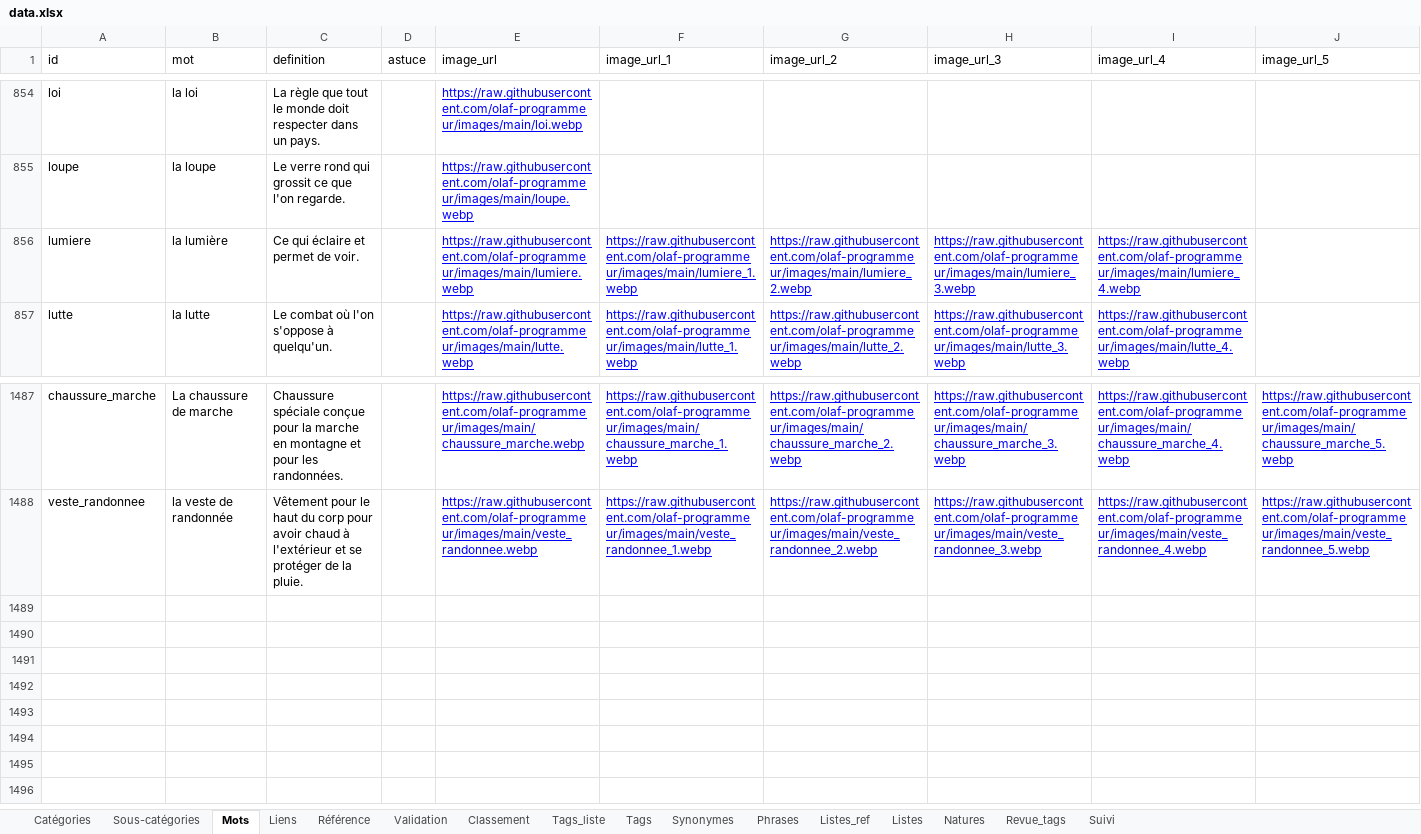
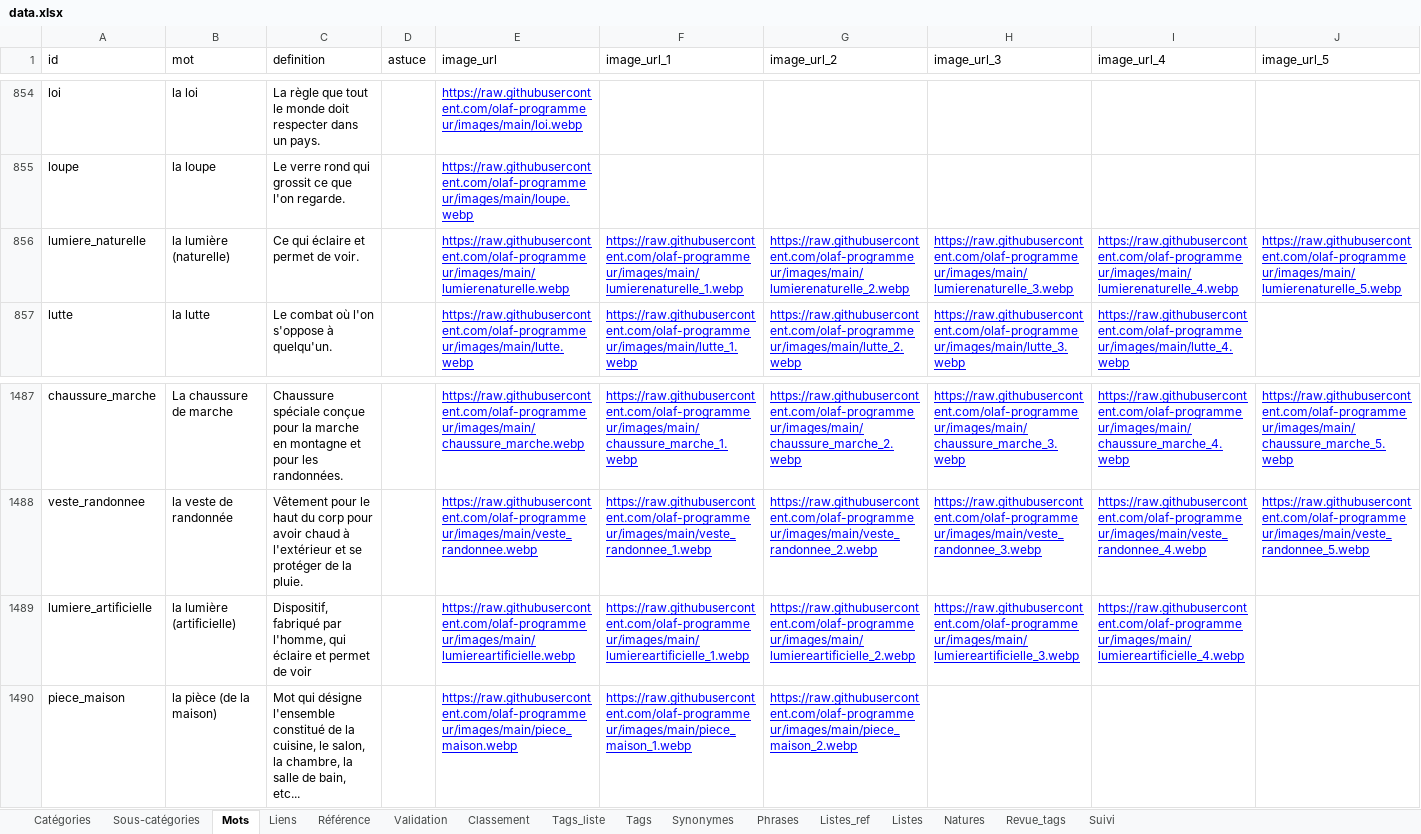
Before and after one commit to olaf-programmeur/vocab-app, an Excel workbook: public/data.xlsx, sheet Mots, drawn as a sheet; only a part is shown, gaps mark what is left out; values as stored, in another font and other column widths than the file's, no borders; rows hold the shown columns only; the diff names each change by its address in the sheet, - before the commit and + after, or states it on an @@ line.

```diff
--- a/public/data.xlsx (sheet Mots)
+++ b/public/data.xlsx (sheet Mots)
-A856 (id): lumiere
+A856 (id): lumiere_naturelle
-B856 (mot): la lumière
+B856 (mot): la lumière (naturelle)
-E856 (image_url): https://raw.githubusercontent.com/olaf-programmeur/images/main/lumiere.webp
+E856 (image_url): https://raw.githubusercontent.com/olaf-programmeur/images/main/lumierenaturelle.webp
-F856 (image_url_1): https://raw.githubusercontent.com/olaf-programmeur/images/main/lumiere_1.webp
+F856 (image_url_1): https://raw.githubusercontent.com/olaf-programmeur/images/main/lumierenaturelle_1.webp
-G856 (image_url_2): https://raw.githubusercontent.com/olaf-programmeur/images/main/lumiere_2.webp
+G856 (image_url_2): https://raw.githubusercontent.com/olaf-programmeur/images/main/lumierenaturelle_2.webp
-H856 (image_url_3): https://raw.githubusercontent.com/olaf-programmeur/images/main/lumiere_3.webp
+H856 (image_url_3): https://raw.githubusercontent.com/olaf-programmeur/images/main/lumierenaturelle_3.webp
-I856 (image_url_4): https://raw.githubusercontent.com/olaf-programmeur/images/main/lumiere_4.webp
+I856 (image_url_4): https://raw.githubusercontent.com/olaf-programmeur/images/main/lumierenaturelle_4.webp
-J856 (image_url_5): (empty)
+J856 (image_url_5): https://raw.githubusercontent.com/olaf-programmeur/images/main/lumierenaturelle_5.webp
+row 1489: lumiere_artificielle | la lumière (artificielle) | Dispositif, fabriqué par l'homme, qui éclaire et permet de voir |  | https://raw.githubusercontent.com/olaf-programmeur/images/main/lumiereartificielle.webp | https://raw.githubusercontent.com/olaf-programmeur/images/main/lumiereartificielle_1.webp | https://raw.githubusercontent.com/olaf-programmeur/images/main/lumiereartificielle_2.webp | https://raw.githubusercontent.com/olaf-programmeur/images/main/lumiereartificielle_3.webp | https://raw.githubusercontent.com/olaf-programmeur/images/main/lumiereartificielle_4.webp
+row 1490: piece_maison | la pièce (de la maison) | Mot qui désigne l'ensemble constitué de la cuisine, le salon, la chambre, la salle de bain, etc... |  | https://raw.githubusercontent.com/olaf-programmeur/images/main/piece_maison.webp | https://raw.githubusercontent.com/olaf-programmeur/images/main/piece_maison_1.webp | https://raw.githubusercontent.com/olaf-programmeur/images/main/piece_maison_2.webp
```
Also changed, not shown: sheet Listes, sheet Listes_ref, sheet Validation, sheet Suivi, sheet Phrases, formulas that keep their value, hidden cells.
